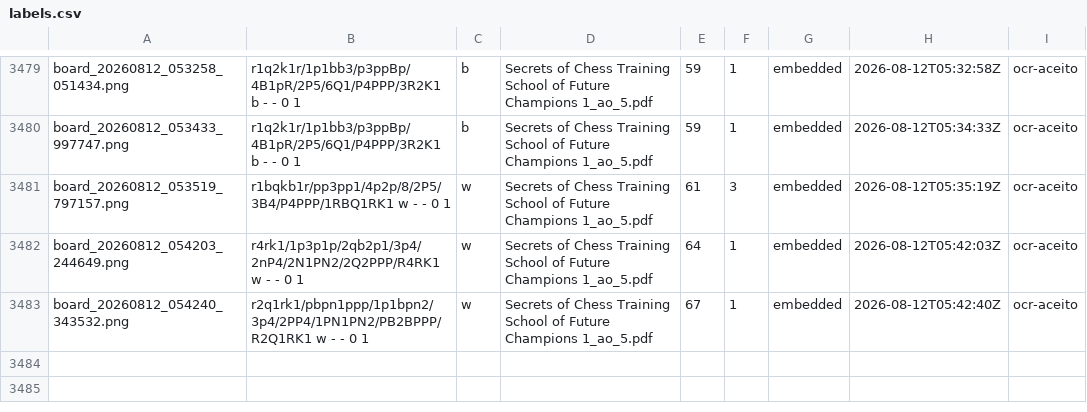
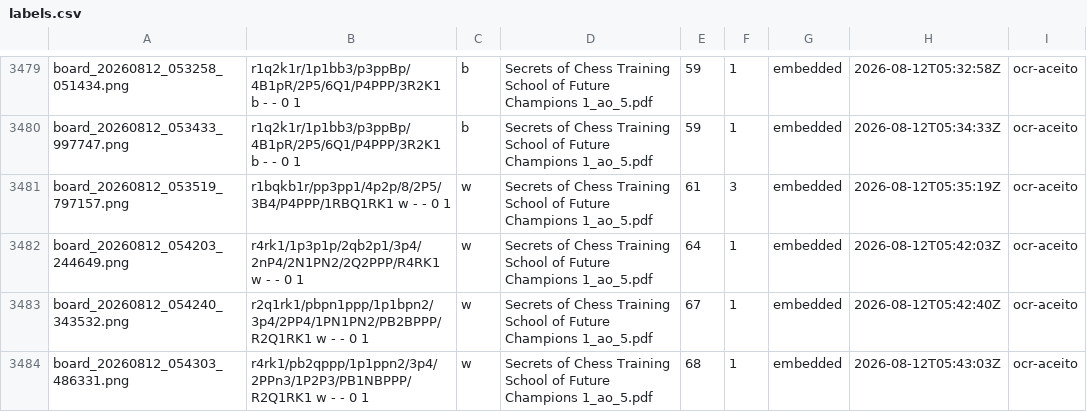
Before and after one commit to DarcioAlberico/ChessVisionOFF_Puro, a CSV file: data/labels.csv, drawn as a sheet; only a part is shown, gaps mark what is left out; the diff names each change by its address in the sheet, - before the commit and + after, or states it on an @@ line.

```diff
--- a/data/labels.csv
+++ b/data/labels.csv
+row 3484: board_20260812_054303_486331.png | r4rk1/pb2qppp/1p1ppn2/3p4/2PPn3/1P2P3/PB1NBPPP/R2Q1RK1 w - - 0 1 | w | Secrets of Chess Training School of Future Champions 1_ao_5.pdf | 68 | 1 | embedded | 2026-08-12T05:43:03Z | ocr-aceito
```
Also changed, not shown: 16 other files.
